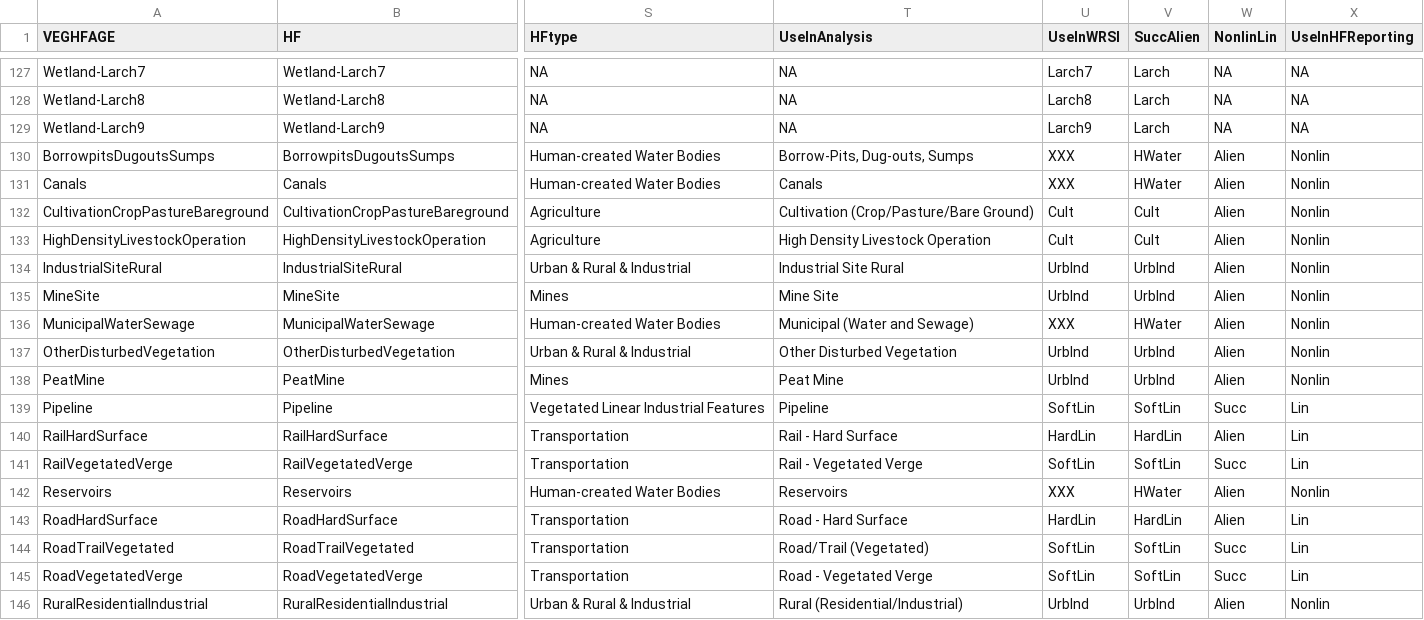
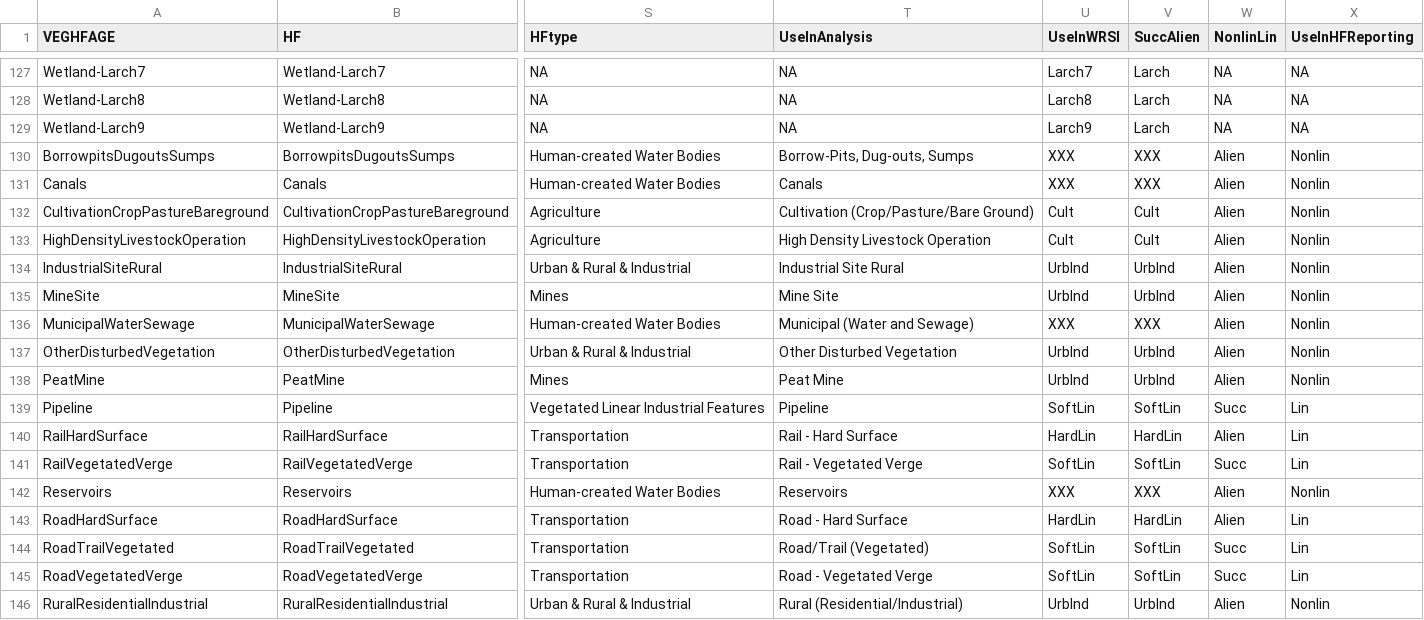
Before and after one commit to psolymos/abmianalytics, a CSV file: lookup/lookup-veg-hf-age.csv, drawn as a sheet; only a part is shown, gaps mark what is left out; the diff covers the shown part only; the diff names each change by its address in the sheet, - before the commit and + after, or states it on an @@ line.

```diff
--- a/lookup/lookup-veg-hf-age.csv
+++ b/lookup/lookup-veg-hf-age.csv
-V130:V131 (SuccAlien): HWater
+V130:V131 (SuccAlien): XXX
-V136 (SuccAlien): HWater
+V136 (SuccAlien): XXX
-V142 (SuccAlien): HWater
+V142 (SuccAlien): XXX
```
Also changed, not shown: 50 edited cells elsewhere in this file, 2 other files.
